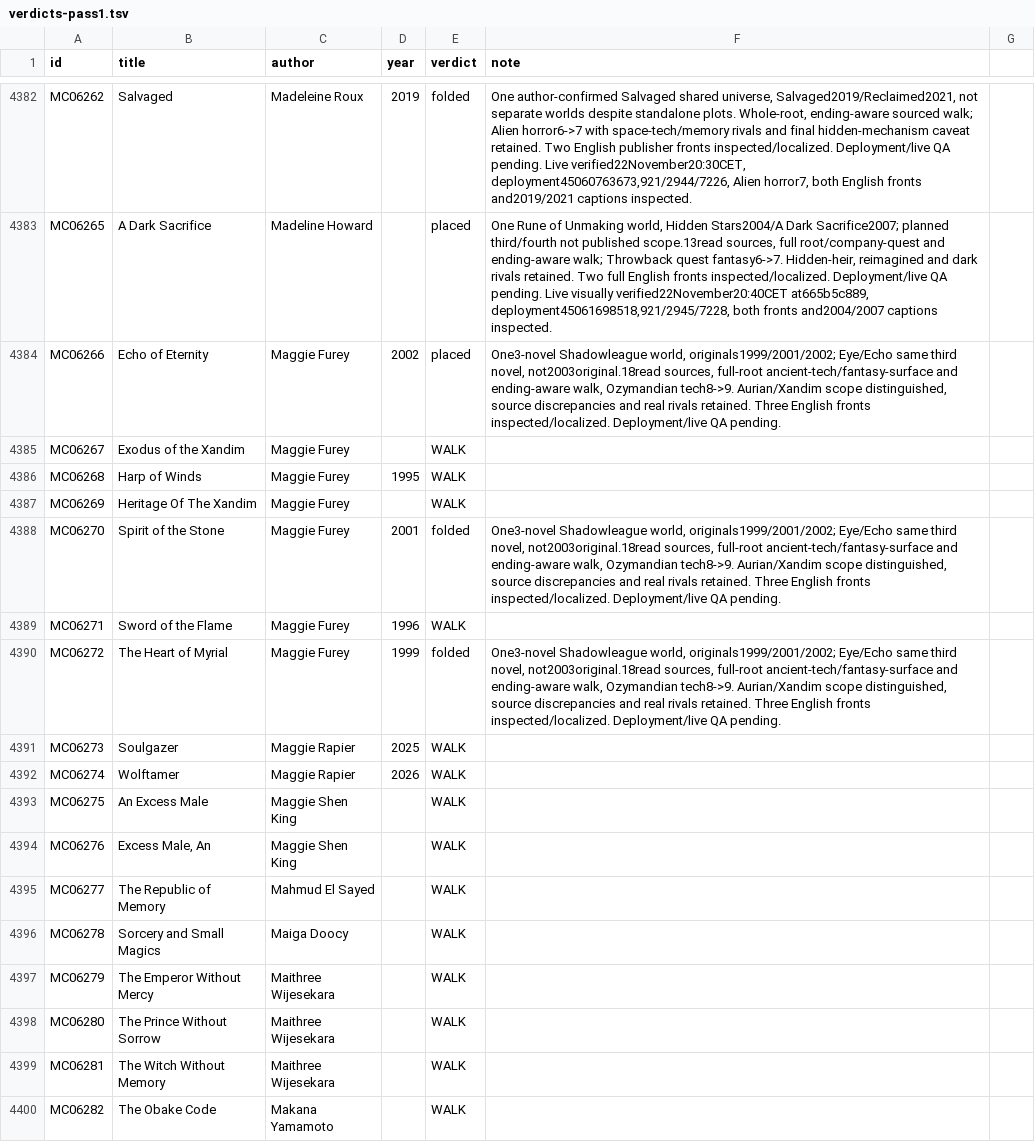
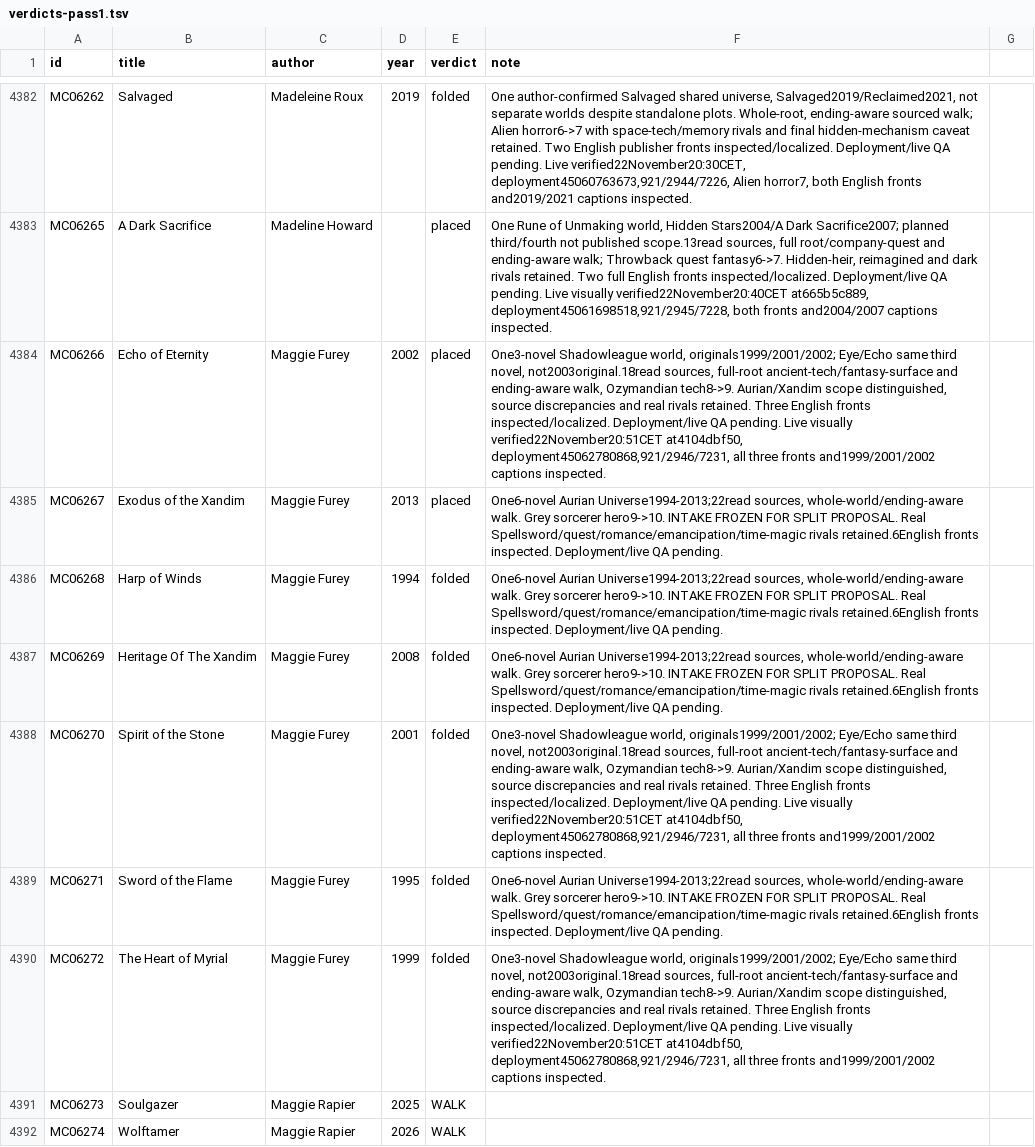
Before and after one commit to GuSoder/sff-taxonomy-browser, a TSV file: taxonomy-shadow/2026-10-ten-k-walk-v5/sweep/verdicts-pass1.tsv, drawn as a sheet; only a part is shown, gaps mark what is left out; the shorter side is filled out with more unchanged rows.

Commit message:
Place full six-novel Aurian world; freeze Grey sorcerer at ten

```diff
--- a/taxonomy-shadow/2026-10-ten-k-walk-v5/sweep/verdicts-pass1.tsv
+++ b/taxonomy-shadow/2026-10-ten-k-walk-v5/sweep/verdicts-pass1.tsv
@@ -4383,9 +4383,9 @@ MC06262	Salvaged	Madeleine Roux	2019	folded	One author-confirmed Salvaged shared
 MC06265	A Dark Sacrifice	Madeline Howard		placed	One Rune of Unmaking world, Hidden Stars2004/A Dark Sacrifice2007; planned third/fourth not published scope.13read sources, full root/company-quest and ending-aware walk; Throwback quest fantasy6->7. Hidden-heir, reimagined and dark rivals retained. Two full English fronts inspected/localized. Deployment/live QA pending. Live visually verified22November20:40CET at665b5c889, deployment45061698518,921/2945/7228, both fronts and2004/2007 captions inspected.
-MC06266	Echo of Eternity	Maggie Furey	2002	placed	One3-novel Shadowleague world, originals1999/2001/2002; Eye/Echo same third novel, not2003original.18read sources, full-root ancient-tech/fantasy-surface and ending-aware walk, Ozymandian tech8->9. Aurian/Xandim scope distinguished, source discrepancies and real rivals retained. Three English fronts inspected/localized. Deployment/live QA pending.
-MC06267	Exodus of the Xandim	Maggie Furey		WALK	
-MC06268	Harp of Winds	Maggie Furey	1995	WALK	
-MC06269	Heritage Of The Xandim	Maggie Furey		WALK	
-MC06270	Spirit of the Stone	Maggie Furey	2001	folded	One3-novel Shadowleague world, originals1999/2001/2002; Eye/Echo same third novel, not2003original.18read sources, full-root ancient-tech/fantasy-surface and ending-aware walk, Ozymandian tech8->9. Aurian/Xandim scope distinguished, source discrepancies and real rivals retained. Three English fronts inspected/localized. Deployment/live QA pending.
-MC06271	Sword of the Flame	Maggie Furey	1996	WALK	
-MC06272	The Heart of Myrial	Maggie Furey	1999	folded	One3-novel Shadowleague world, originals1999/2001/2002; Eye/Echo same third novel, not2003original.18read sources, full-root ancient-tech/fantasy-surface and ending-aware walk, Ozymandian tech8->9. Aurian/Xandim scope distinguished, source discrepancies and real rivals retained. Three English fronts inspected/localized. Deployment/live QA pending.
+MC06266	Echo of Eternity	Maggie Furey	2002	placed	One3-novel Shadowleague world, originals1999/2001/2002; Eye/Echo same third novel, not2003original.18read sources, full-root ancient-tech/fantasy-surface and ending-aware walk, Ozymandian tech8->9. Aurian/Xandim scope distinguished, source discrepancies and real rivals retained. Three English fronts inspected/localized. Deployment/live QA pending. Live visually verified22November20:51CET at4104dbf50, deployment45062780868,921/2946/7231, all three fronts and1999/2001/2002 captions inspected.
+MC06267	Exodus of the Xandim	Maggie Furey	2013	placed	One6-novel Aurian Universe1994-2013;22read sources, whole-world/ending-aware walk. Grey sorcerer hero9->10. INTAKE FROZEN FOR SPLIT PROPOSAL. Real Spellsword/quest/romance/emancipation/time-magic rivals retained.6English fronts inspected. Deployment/live QA pending.
+MC06268	Harp of Winds	Maggie Furey	1994	folded	One6-novel Aurian Universe1994-2013;22read sources, whole-world/ending-aware walk. Grey sorcerer hero9->10. INTAKE FROZEN FOR SPLIT PROPOSAL. Real Spellsword/quest/romance/emancipation/time-magic rivals retained.6English fronts inspected. Deployment/live QA pending.
+MC06269	Heritage Of The Xandim	Maggie Furey	2008	folded	One6-novel Aurian Universe1994-2013;22read sources, whole-world/ending-aware walk. Grey sorcerer hero9->10. INTAKE FROZEN FOR SPLIT PROPOSAL. Real Spellsword/quest/romance/emancipation/time-magic rivals retained.6English fronts inspected. Deployment/live QA pending.
+MC06270	Spirit of the Stone	Maggie Furey	2001	folded	One3-novel Shadowleague world, originals1999/2001/2002; Eye/Echo same third novel, not2003original.18read sources, full-root ancient-tech/fantasy-surface and ending-aware walk, Ozymandian tech8->9. Aurian/Xandim scope distinguished, source discrepancies and real rivals retained. Three English fronts inspected/localized. Deployment/live QA pending. Live visually verified22November20:51CET at4104dbf50, deployment45062780868,921/2946/7231, all three fronts and1999/2001/2002 captions inspected.
+MC06271	Sword of the Flame	Maggie Furey	1995	folded	One6-novel Aurian Universe1994-2013;22read sources, whole-world/ending-aware walk. Grey sorcerer hero9->10. INTAKE FROZEN FOR SPLIT PROPOSAL. Real Spellsword/quest/romance/emancipation/time-magic rivals retained.6English fronts inspected. Deployment/live QA pending.
+MC06272	The Heart of Myrial	Maggie Furey	1999	folded	One3-novel Shadowleague world, originals1999/2001/2002; Eye/Echo same third novel, not2003original.18read sources, full-root ancient-tech/fantasy-surface and ending-aware walk, Ozymandian tech8->9. Aurian/Xandim scope distinguished, source discrepancies and real rivals retained. Three English fronts inspected/localized. Deployment/live QA pending. Live visually verified22November20:51CET at4104dbf50, deployment45062780868,921/2946/7231, all three fronts and1999/2001/2002 captions inspected.
 MC06273	Soulgazer	Maggie Rapier	2025	WALK	
```
Also changed, not shown: 12 other files.
